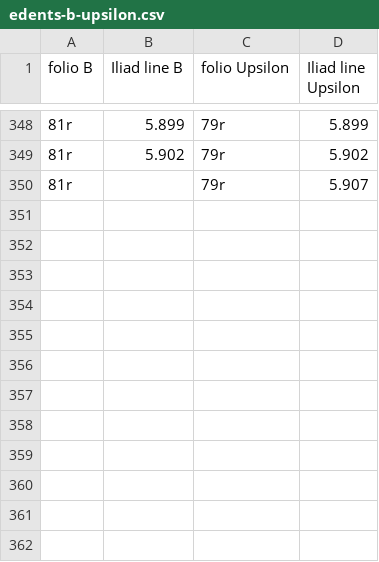
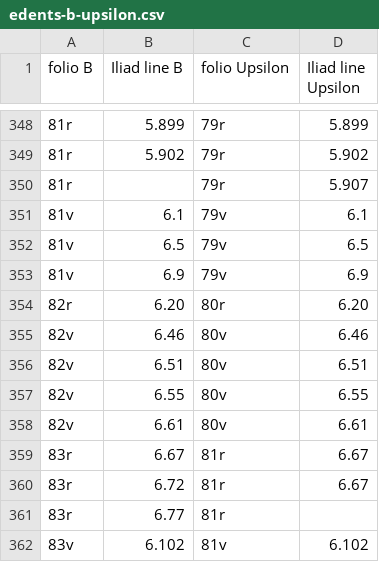
Before and after one commit to mwauke/closed-hc-il17, a CSV file: collections/edents-b-upsilon.csv, drawn as a sheet; only a part is shown, gaps mark what is left out; the diff names each change by its address in the sheet, - before the commit and + after, or states it on an @@ line.

Commit message:
Update edents-b-upsilon.csv

```diff
--- a/collections/edents-b-upsilon.csv
+++ b/collections/edents-b-upsilon.csv
+row 351: 81v | 6.1 | 79v | 6.1
+row 352: 81v | 6.5 | 79v | 6.5
+row 353: 81v | 6.9 | 79v | 6.9
+row 354: 82r | 6.20 | 80r | 6.20
+row 355: 82v | 6.46 | 80v | 6.46
+row 356: 82v | 6.51 | 80v | 6.51
+row 357: 82v | 6.55 | 80v | 6.55
+row 358: 82v | 6.61 | 80v | 6.61
+row 359: 83r | 6.67 | 81r | 6.67
+row 360: 83r | 6.72 | 81r | 6.67
+row 361: 83r | 6.77 | 81r
+row 362: 83v | 6.102 | 81v | 6.102
```
